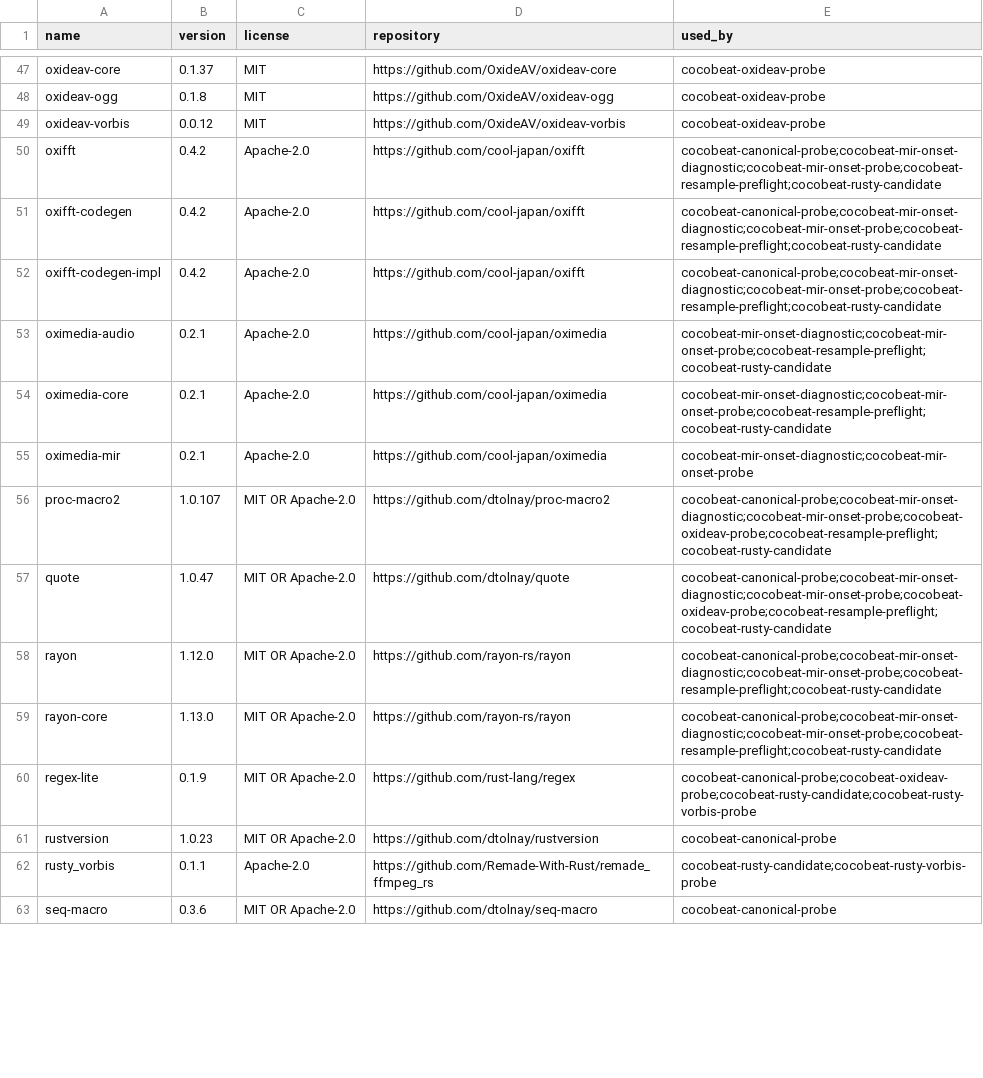
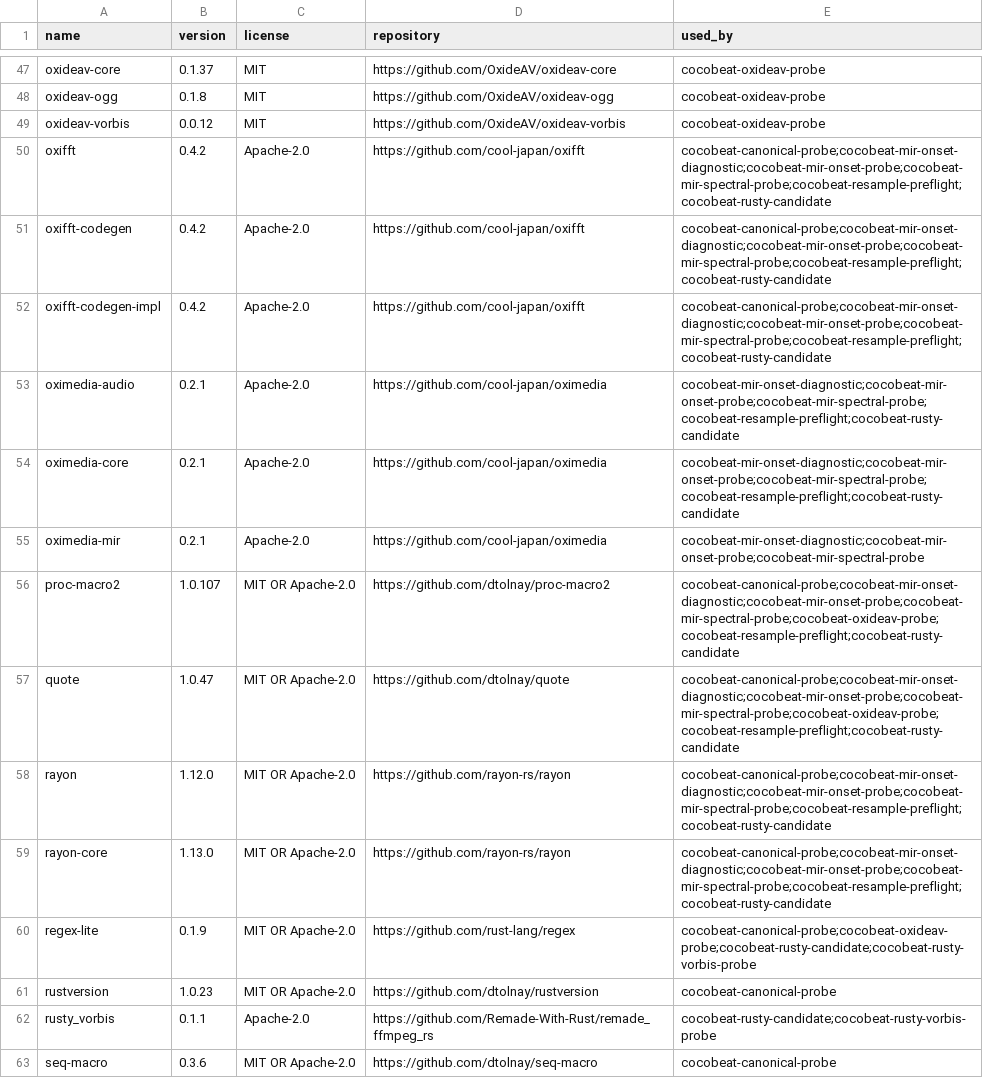
Before and after one commit to Xarth-Mai/CoCoBeat, a CSV file: licenses/CANONICAL_PROBE_DEPENDENCIES.csv, drawn as a sheet; only a part is shown, gaps mark what is left out; the diff covers the shown part only.

Commit message:
feat(media): validate canonical audio and probe spectral onsets

```diff
--- a/licenses/CANONICAL_PROBE_DEPENDENCIES.csv
+++ b/licenses/CANONICAL_PROBE_DEPENDENCIES.csv
@@ -49,12 +49,12 @@ oxideav-ogg,0.1.8,MIT,https://github.com/OxideAV/oxideav-ogg,cocobeat-oxideav-pr
 oxideav-vorbis,0.0.12,MIT,https://github.com/OxideAV/oxideav-vorbis,cocobeat-oxideav-probe
-oxifft,0.4.2,Apache-2.0,https://github.com/cool-japan/oxifft,cocobeat-canonical-probe;cocobeat-mir-onset-diagnostic;cocobeat-mir-onset-probe;cocobeat-resample-preflight;cocobeat-rusty-candidate
-oxifft-codegen,0.4.2,Apache-2.0,https://github.com/cool-japan/oxifft,cocobeat-canonical-probe;cocobeat-mir-onset-diagnostic;cocobeat-mir-onset-probe;cocobeat-resample-preflight;cocobeat-rusty-candidate
-oxifft-codegen-impl,0.4.2,Apache-2.0,https://github.com/cool-japan/oxifft,cocobeat-canonical-probe;cocobeat-mir-onset-diagnostic;cocobeat-mir-onset-probe;cocobeat-resample-preflight;cocobeat-rusty-candidate
-oximedia-audio,0.2.1,Apache-2.0,https://github.com/cool-japan/oximedia,cocobeat-mir-onset-diagnostic;cocobeat-mir-onset-probe;cocobeat-resample-preflight;cocobeat-rusty-candidate
-oximedia-core,0.2.1,Apache-2.0,https://github.com/cool-japan/oximedia,cocobeat-mir-onset-diagnostic;cocobeat-mir-onset-probe;cocobeat-resample-preflight;cocobeat-rusty-candidate
-oximedia-mir,0.2.1,Apache-2.0,https://github.com/cool-japan/oximedia,cocobeat-mir-onset-diagnostic;cocobeat-mir-onset-probe
-proc-macro2,1.0.107,MIT OR Apache-2.0,https://github.com/dtolnay/proc-macro2,cocobeat-canonical-probe;cocobeat-mir-onset-diagnostic;cocobeat-mir-onset-probe;cocobeat-oxideav-probe;cocobeat-resample-preflight;cocobeat-rusty-candidate
-quote,1.0.47,MIT OR Apache-2.0,https://github.com/dtolnay/quote,cocobeat-canonical-probe;cocobeat-mir-onset-diagnostic;cocobeat-mir-onset-probe;cocobeat-oxideav-probe;cocobeat-resample-preflight;cocobeat-rusty-candidate
-rayon,1.12.0,MIT OR Apache-2.0,https://github.com/rayon-rs/rayon,cocobeat-canonical-probe;cocobeat-mir-onset-diagnostic;cocobeat-mir-onset-probe;cocobeat-resample-preflight;cocobeat-rusty-candidate
-rayon-core,1.13.0,MIT OR Apache-2.0,https://github.com/rayon-rs/rayon,cocobeat-canonical-probe;cocobeat-mir-onset-diagnostic;cocobeat-mir-onset-probe;cocobeat-resample-preflight;cocobeat-rusty-candidate
+oxifft,0.4.2,Apache-2.0,https://github.com/cool-japan/oxifft,cocobeat-canonical-probe;cocobeat-mir-onset-diagnostic;cocobeat-mir-onset-probe;cocobeat-mir-spectral-probe;cocobeat-resample-preflight;cocobeat-rusty-candidate
+oxifft-codegen,0.4.2,Apache-2.0,https://github.com/cool-japan/oxifft,cocobeat-canonical-probe;cocobeat-mir-onset-diagnostic;cocobeat-mir-onset-probe;cocobeat-mir-spectral-probe;cocobeat-resample-preflight;cocobeat-rusty-candidate
+oxifft-codegen-impl,0.4.2,Apache-2.0,https://github.com/cool-japan/oxifft,cocobeat-canonical-probe;cocobeat-mir-onset-diagnostic;cocobeat-mir-onset-probe;cocobeat-mir-spectral-probe;cocobeat-resample-preflight;cocobeat-rusty-candidate
+oximedia-audio,0.2.1,Apache-2.0,https://github.com/cool-japan/oximedia,cocobeat-mir-onset-diagnostic;cocobeat-mir-onset-probe;cocobeat-mir-spectral-probe;cocobeat-resample-preflight;cocobeat-rusty-candidate
+oximedia-core,0.2.1,Apache-2.0,https://github.com/cool-japan/oximedia,cocobeat-mir-onset-diagnostic;cocobeat-mir-onset-probe;cocobeat-mir-spectral-probe;cocobeat-resample-preflight;cocobeat-rusty-candidate
+oximedia-mir,0.2.1,Apache-2.0,https://github.com/cool-japan/oximedia,cocobeat-mir-onset-diagnostic;cocobeat-mir-onset-probe;cocobeat-mir-spectral-probe
+proc-macro2,1.0.107,MIT OR Apache-2.0,https://github.com/dtolnay/proc-macro2,cocobeat-canonical-probe;cocobeat-mir-onset-diagnostic;cocobeat-mir-onset-probe;cocobeat-mir-spectral-probe;cocobeat-oxideav-probe;cocobeat-resample-preflight;cocobeat-rusty-candidate
+quote,1.0.47,MIT OR Apache-2.0,https://github.com/dtolnay/quote,cocobeat-canonical-probe;cocobeat-mir-onset-diagnostic;cocobeat-mir-onset-probe;cocobeat-mir-spectral-probe;cocobeat-oxideav-probe;cocobeat-resample-preflight;cocobeat-rusty-candidate
+rayon,1.12.0,MIT OR Apache-2.0,https://github.com/rayon-rs/rayon,cocobeat-canonical-probe;cocobeat-mir-onset-diagnostic;cocobeat-mir-onset-probe;cocobeat-mir-spectral-probe;cocobeat-resample-preflight;cocobeat-rusty-candidate
+rayon-core,1.13.0,MIT OR Apache-2.0,https://github.com/rayon-rs/rayon,cocobeat-canonical-probe;cocobeat-mir-onset-diagnostic;cocobeat-mir-onset-probe;cocobeat-mir-spectral-probe;cocobeat-resample-preflight;cocobeat-rusty-candidate
 regex-lite,0.1.9,MIT OR Apache-2.0,https://github.com/rust-lang/regex,cocobeat-canonical-probe;cocobeat-oxideav-probe;cocobeat-rusty-candidate;cocobeat-rusty-vorbis-probe
```
Also changed, not shown: 27 edited cells elsewhere in this file, licenses/ASSET_PROVENANCE.csv, 21 other files.
